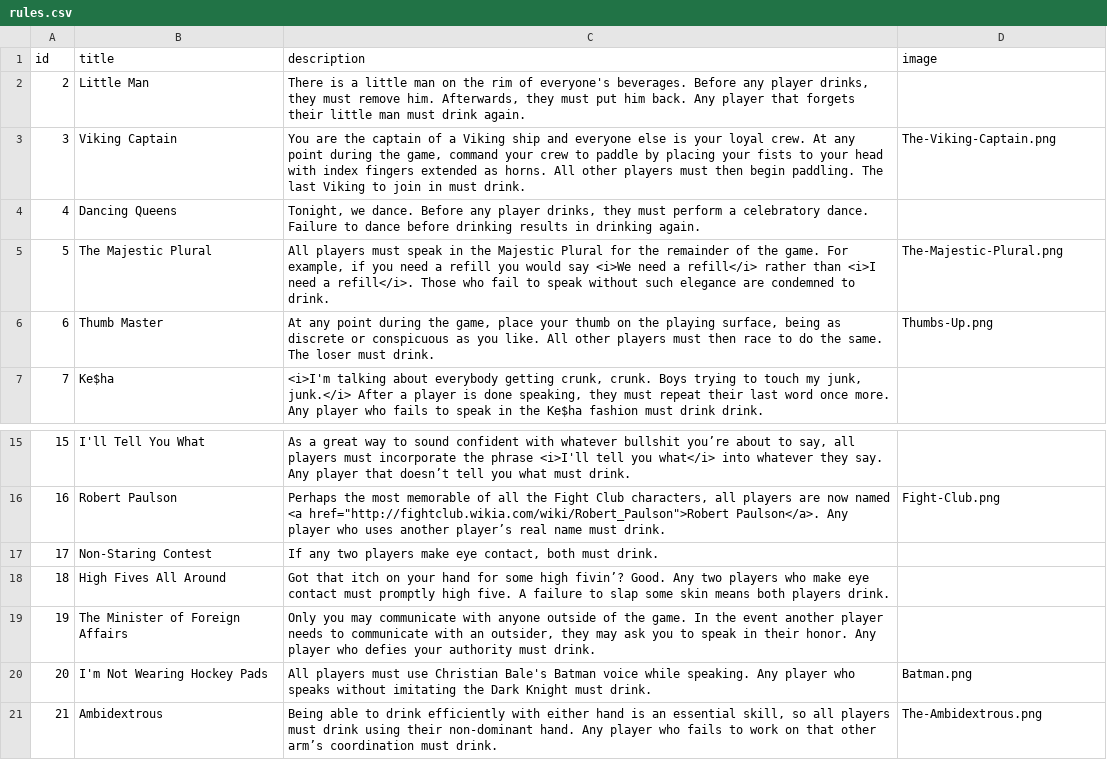
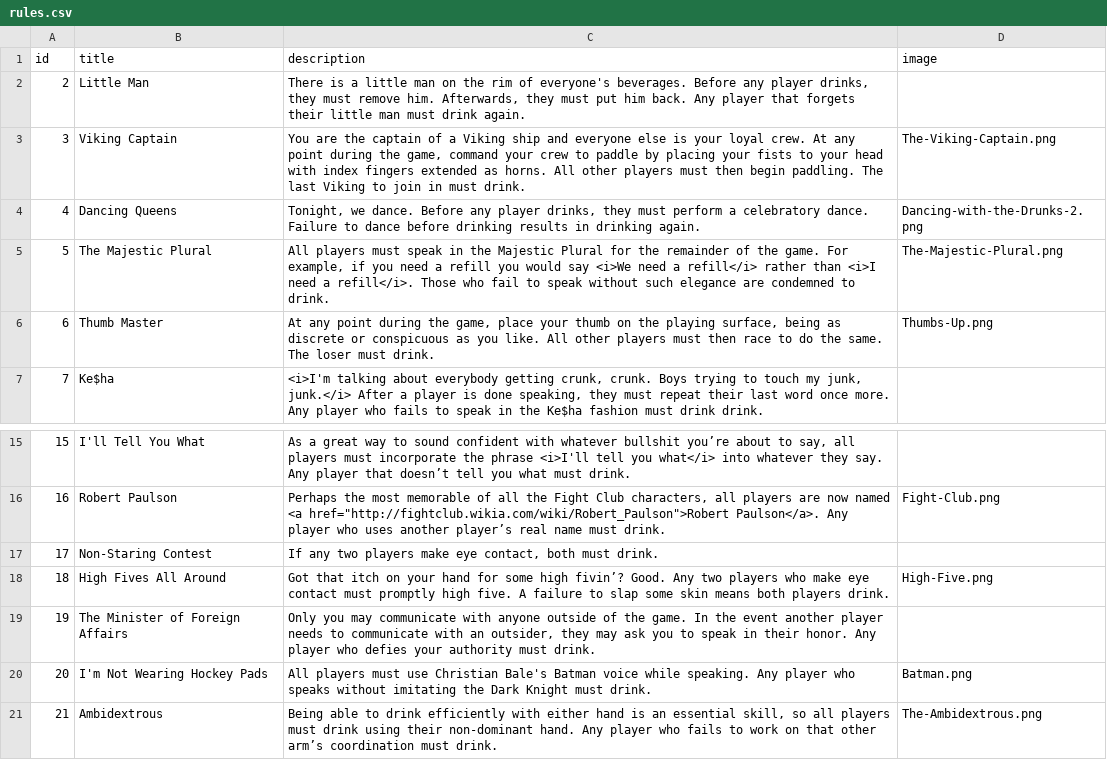
Before and after one commit to ncksllvn/you-drew-a-king, a CSV file: seeders/data/rules.csv, drawn as a sheet; only a part is shown, gaps mark what is left out.

```diff
--- a/seeders/data/rules.csv
+++ b/seeders/data/rules.csv
@@ -3,3 +3,3 @@ id,title,description,image
 3,Viking Captain,"You are the captain of a Viking ship and everyone else is your loyal crew. At any point during the game, command your crew to paddle by placing your fists to your head with index fingers extended as horns. All other players must then begin paddling. The last Viking to join in must drink.",The-Viking-Captain.png
-4,Dancing Queens,"Tonight, we dance. Before any player drinks, they must perform a celebratory dance. Failure to dance before drinking results in drinking again.",
+4,Dancing Queens,"Tonight, we dance. Before any player drinks, they must perform a celebratory dance. Failure to dance before drinking results in drinking again.",Dancing-with-the-Drunks-2.png
 5,The Majestic Plural,"All players must speak in the Majestic Plural for the remainder of the game. For example, if you need a refill you would say <i>We need a refill</i> rather than <i>I need a refill</i>. Those who fail to speak without such elegance are condemned to drink.",The-Majestic-Plural.png
@@ -17,3 +17,3 @@ id,title,description,image
 17,Non-Staring Contest,"If any two players make eye contact, both must drink.",
-18,High Fives All Around,Got that itch on your hand for some high fivin’? Good. Any two players who make eye contact must promptly high five. A failure to slap some skin means both players drink.,
+18,High Fives All Around,Got that itch on your hand for some high fivin’? Good. Any two players who make eye contact must promptly high five. A failure to slap some skin means both players drink.,High-Five.png
 19,The Minister of Foreign Affairs,"Only you may communicate with anyone outside of the game. In the event another player needs to communicate with an outsider, they may ask you to speak in their honor. Any player who defies your authority must drink.",
```
Also changed, not shown: 8 other files.
